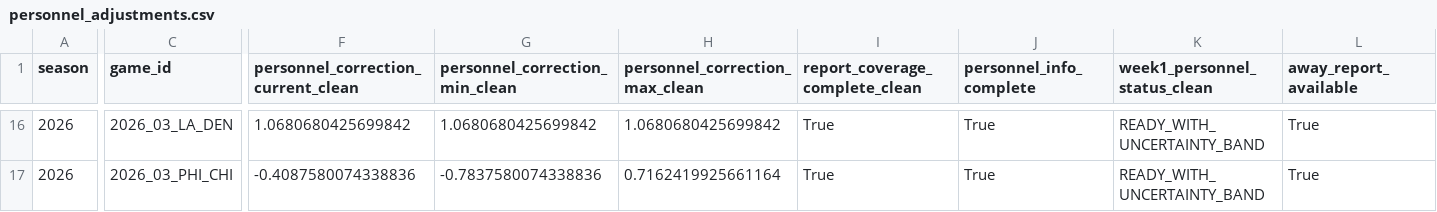
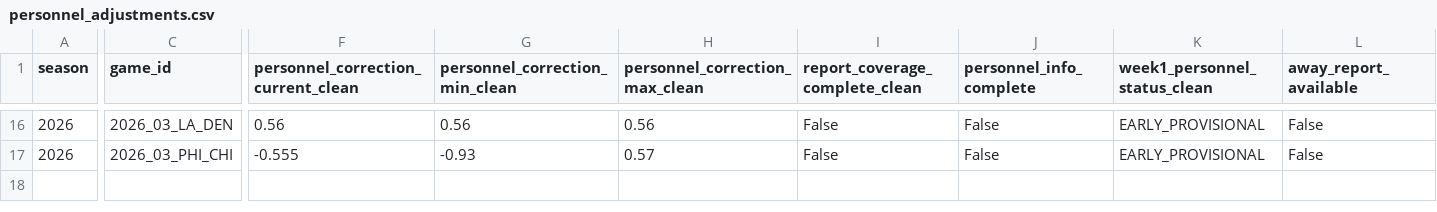
Before and after one commit to zgriesser-hue/-core-v2-nfl, a CSV file: data/production/2026/week_03/personnel_adjustments.csv, drawn as a sheet; only a part is shown, gaps mark what is left out; the diff covers the shown part only; the diff names each change by its address in the sheet, - before the commit and + after, or states it on an @@ line.

```diff
--- a/data/production/2026/week_03/personnel_adjustments.csv
+++ b/data/production/2026/week_03/personnel_adjustments.csv
-F16: 1.0680680425699842
+F16: 0.56
-G16 (personnel_correction_min_clean): 1.0680680425699842
+G16 (personnel_correction_min_clean): 0.56
-H16 (personnel_correction_max_clean): 1.0680680425699842
+H16 (personnel_correction_max_clean): 0.56
-I16:I17 (report_coverage_complete_clean): True
+I16:I17 (report_coverage_complete_clean): False
-J16:J17 (personnel_info_complete): True
+J16:J17 (personnel_info_complete): False
-K16:K17 (week1_personnel_status_clean): READY_WITH_UNCERTAINTY_BAND
+K16:K17 (week1_personnel_status_clean): EARLY_PROVISIONAL
-L16:L17 (away_report_available): True
+L16:L17 (away_report_available): False
-F17: -0.4087580074338836
+F17: -0.555
-G17 (personnel_correction_min_clean): -0.7837580074338836
+G17 (personnel_correction_min_clean): -0.93
-H17 (personnel_correction_max_clean): 0.7162419925661164
+H17 (personnel_correction_max_clean): 0.57
```
Also changed, not shown: 137 edited cells elsewhere in this file, current_book_lines.csv, current_live_board.csv, 2 other files.
